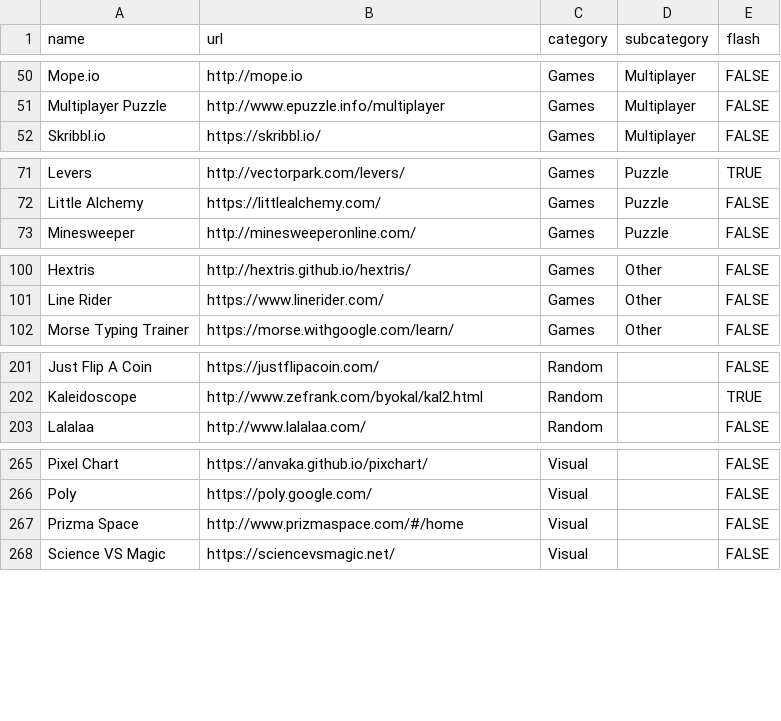
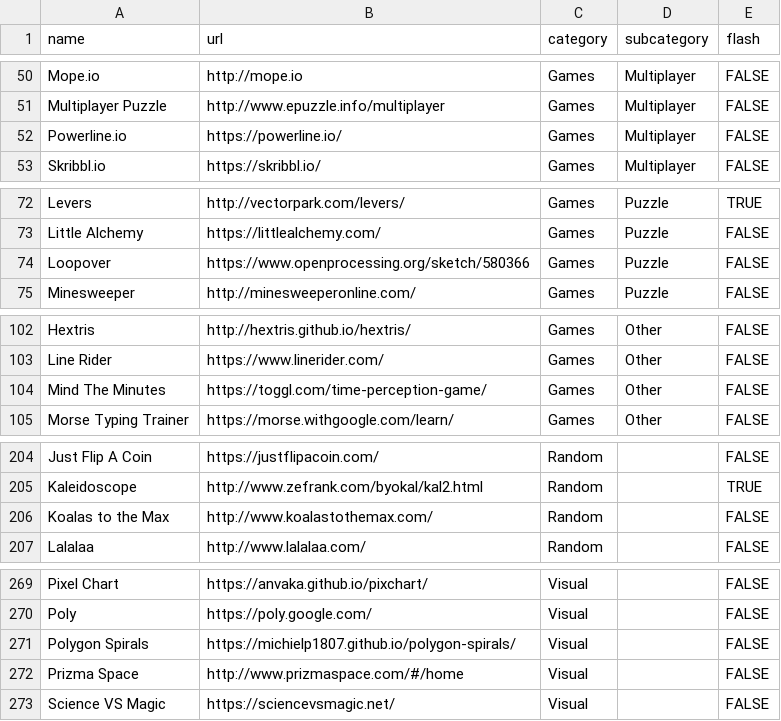
Before and after one commit to michielp1807/michielp1807.github.io, a CSV file: dong/websites.csv, drawn as a sheet; only a part is shown, gaps mark what is left out; the diff names each change by its address in the sheet, - before the commit and + after, or states it on an @@ line.

Commit message:
More websites!

```diff
--- a/dong/websites.csv
+++ b/dong/websites.csv
+row 52: Powerline.io | https://powerline.io/ | Games | Multiplayer | FALSE
+row 74: Loopover | https://www.openprocessing.org/sketch/580366 | Games | Puzzle | FALSE
+row 104: Mind The Minutes | https://toggl.com/time-perception-game/ | Games | Other | FALSE
+row 206: Koalas to the Max | http://www.koalastothemax.com/ | Random |  | FALSE
+row 271: Polygon Spirals | https://michielp1807.github.io/polygon-spirals/ | Visual |  | FALSE
```
